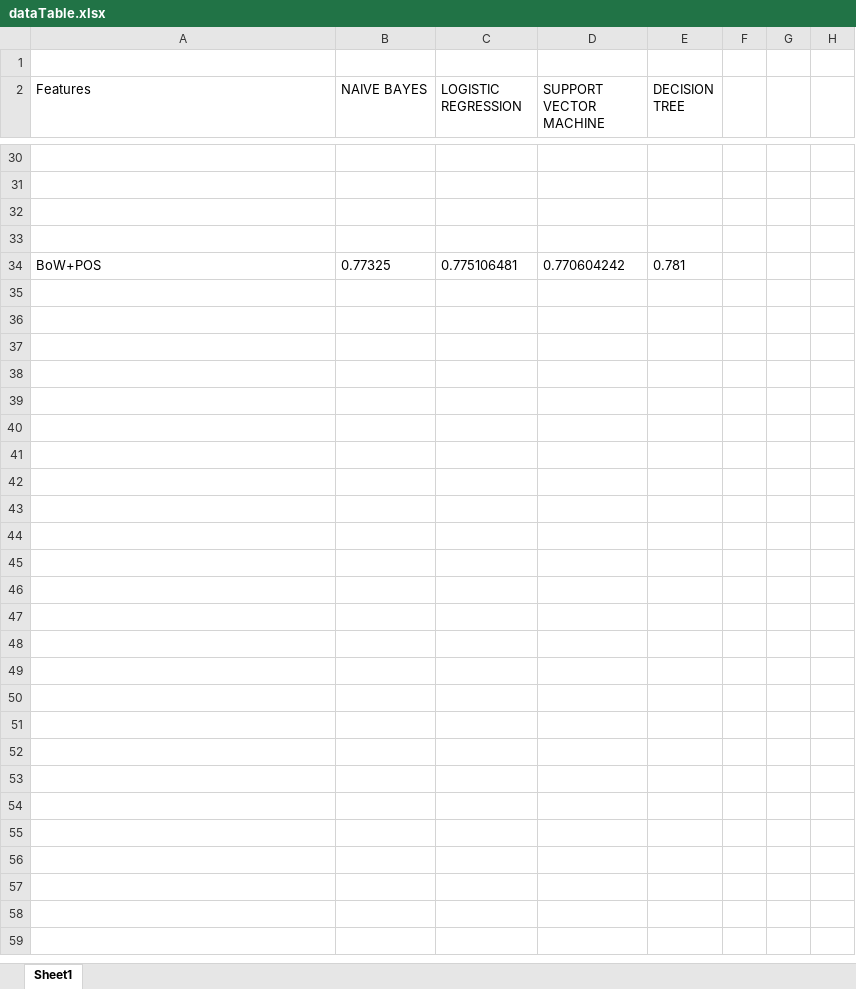
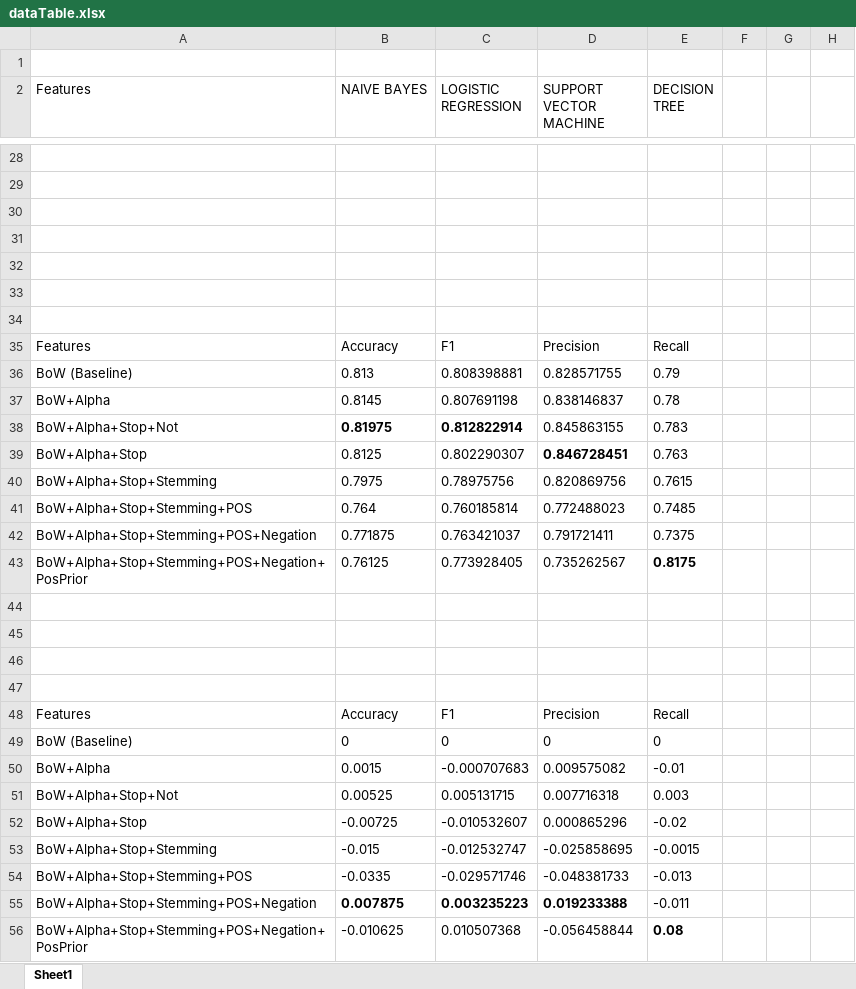
Before and after one commit to Fuehnix/Ling406, an Excel workbook: TermProject/dataTable.xlsx, sheet Sheet1, drawn as a sheet; only a part is shown, gaps mark what is left out; values as stored, in another font and other column widths than the file's, no borders; charts and pictures and conditional formats and table styles not drawn; addresses are those after the commit; the diff covers the shown part only; the diff names each change by its address in the sheet, - before the commit and + after, or states it on an @@ line.

```diff
--- a/TermProject/dataTable.xlsx (sheet Sheet1)
+++ b/TermProject/dataTable.xlsx (sheet Sheet1)
-row 32: BoW+POS | 0.77325 | 0.775106481 | 0.770604242 | 0.781
+row 32: (empty)
+row 33: (empty)
+row 34: (empty)
+row 35: Features | Accuracy | F1 | Precision | Recall
+row 36: BoW (Baseline) | 0.813 | 0.808398881 | 0.828571755 | 0.79
+row 37: BoW+Alpha | 0.8145 | 0.807691198 | 0.838146837 | 0.78
+row 38: BoW+Alpha+Stop+Not | 0.81975 | 0.812822914 | 0.845863155 | 0.783
+row 39: BoW+Alpha+Stop | 0.8125 | 0.802290307 | 0.846728451 | 0.763
+row 40: BoW+Alpha+Stop+Stemming | 0.7975 | 0.78975756 | 0.820869756 | 0.7615
+row 41: BoW+Alpha+Stop+Stemming+POS | 0.764 | 0.760185814 | 0.772488023 | 0.7485
+row 42: BoW+Alpha+Stop+Stemming+POS+Negation | 0.771875 | 0.763421037 | 0.791721411 | 0.7375
+row 43: BoW+Alpha+Stop+Stemming+POS+Negation+PosPrior | 0.76125 | 0.773928405 | 0.735262567 | 0.8175
+row 44: (empty)
+row 45: (empty)
+row 46: (empty)
+row 47: (empty)
+row 48: Features | Accuracy | F1 | Precision | Recall
+row 49: BoW (Baseline) | 0 | 0 | 0 | 0
+row 50: BoW+Alpha | 0.0015 | -0.000707683 | 0.009575082 | -0.01
+row 51: BoW+Alpha+Stop+Not | 0.00525 | 0.005131715 | 0.007716318 | 0.003
+row 52: BoW+Alpha+Stop | -0.00725 | -0.010532607 | 0.000865296 | -0.02
+row 53: BoW+Alpha+Stop+Stemming | -0.015 | -0.012532747 | -0.025858695 | -0.0015
+row 54: BoW+Alpha+Stop+Stemming+POS | -0.0335 | -0.029571746 | -0.048381733 | -0.013
+row 55: BoW+Alpha+Stop+Stemming+POS+Negation | 0.007875 | 0.003235223 | 0.019233388 | -0.011
+row 56: BoW+Alpha+Stop+Stemming+POS+Negation+PosPrior | -0.010625 | 0.010507368 | -0.056458844 | 0.08
```
Also changed, not shown: 13 added rows, 15 removed rows, 1 moved row, 16 edited cells and cell formats elsewhere in this sheet, charts or pictures, 1 other file.
